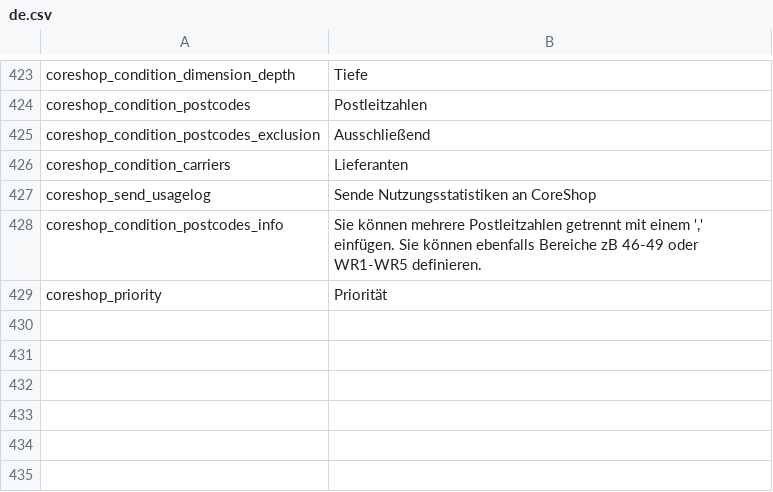
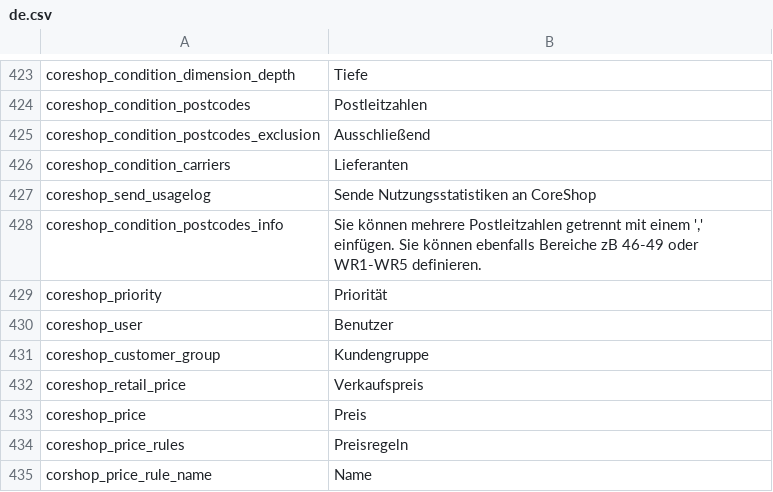
Before and after one commit to coreshop/CoreShop, a CSV file: static/texts/de.csv, drawn as a sheet; only a part is shown, gaps mark what is left out.

Commit message:
extend coreshop-debugger

```diff
--- a/static/texts/de.csv
+++ b/static/texts/de.csv
@@ -429 +429,7 @@
 "coreshop_priority","Priorität"
+"coreshop_user","Benutzer"
+"coreshop_customer_group","Kundengruppe"
+"coreshop_retail_price","Verkaufspreis"
+"coreshop_price","Preis"
+"coreshop_price_rules","Preisregeln"
+"corshop_price_rule_name","Name"
```
Also changed, not shown: static/texts/en.csv, 2 other files.
